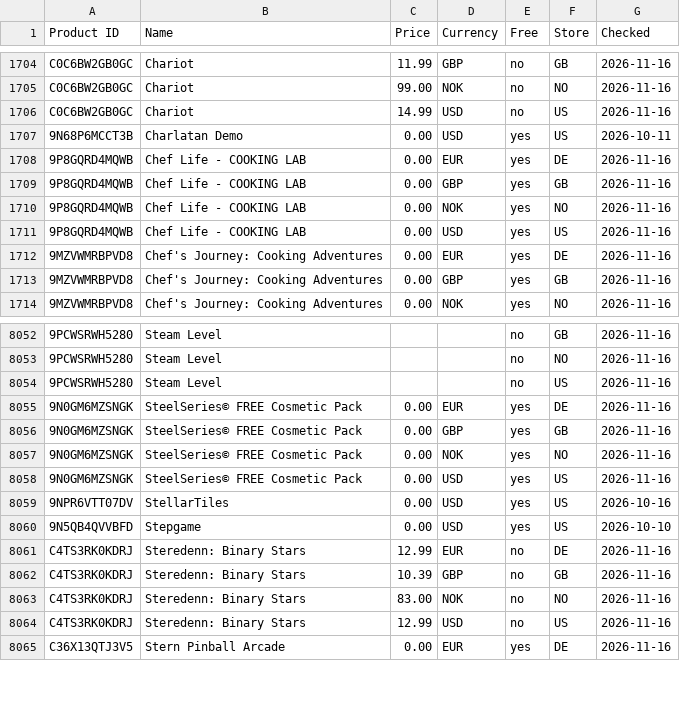
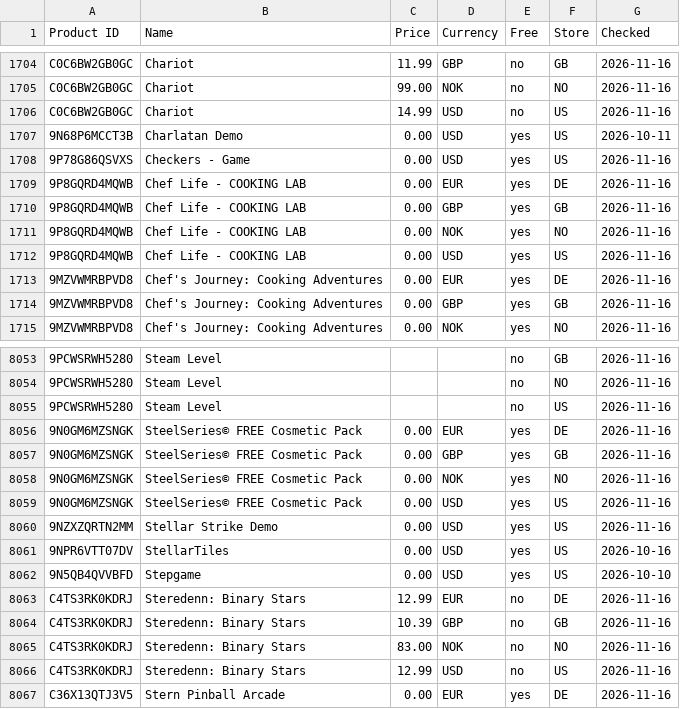
Before and after one commit to Carmine134/xbox-freebies-links, a CSV file: catalog.csv, drawn as a sheet; only a part is shown, gaps mark what is left out; the diff names each change by its address in the sheet, - before the commit and + after, or states it on an @@ line.

Commit message:
Price database: 10641 items

```diff
--- a/catalog.csv
+++ b/catalog.csv
+row 1708: 9P78G86QSVXS | Checkers - Game | 0.00 | USD | yes | US | 2026-11-16
+row 8060: 9NZXZQRTN2MM | Stellar Strike Demo | 0.00 | USD | yes | US | 2026-11-16
```
